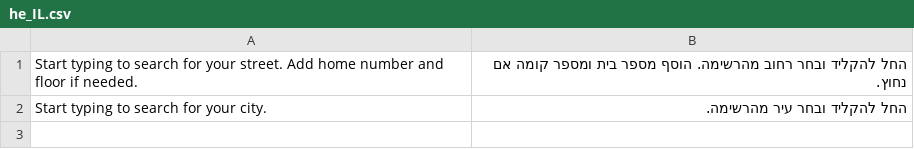
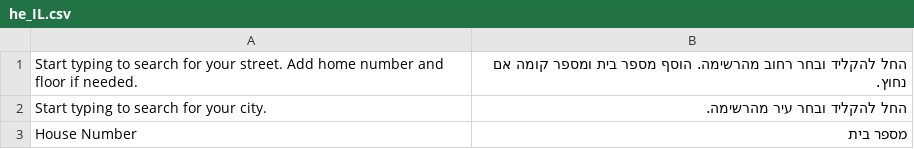
Before and after one commit to JeoffScott/magento2-directory, a CSV file: i18n/he_IL.csv, drawn as a sheet.

Commit message:
DIR-1 hebrew translation

```diff
--- a/i18n/he_IL.csv
+++ b/i18n/he_IL.csv
@@ -2 +2,2 @@
 "Start typing to search for your city.","החל להקליד ובחר עיר מהרשימה."
+"House Number","מספר בית"
```
